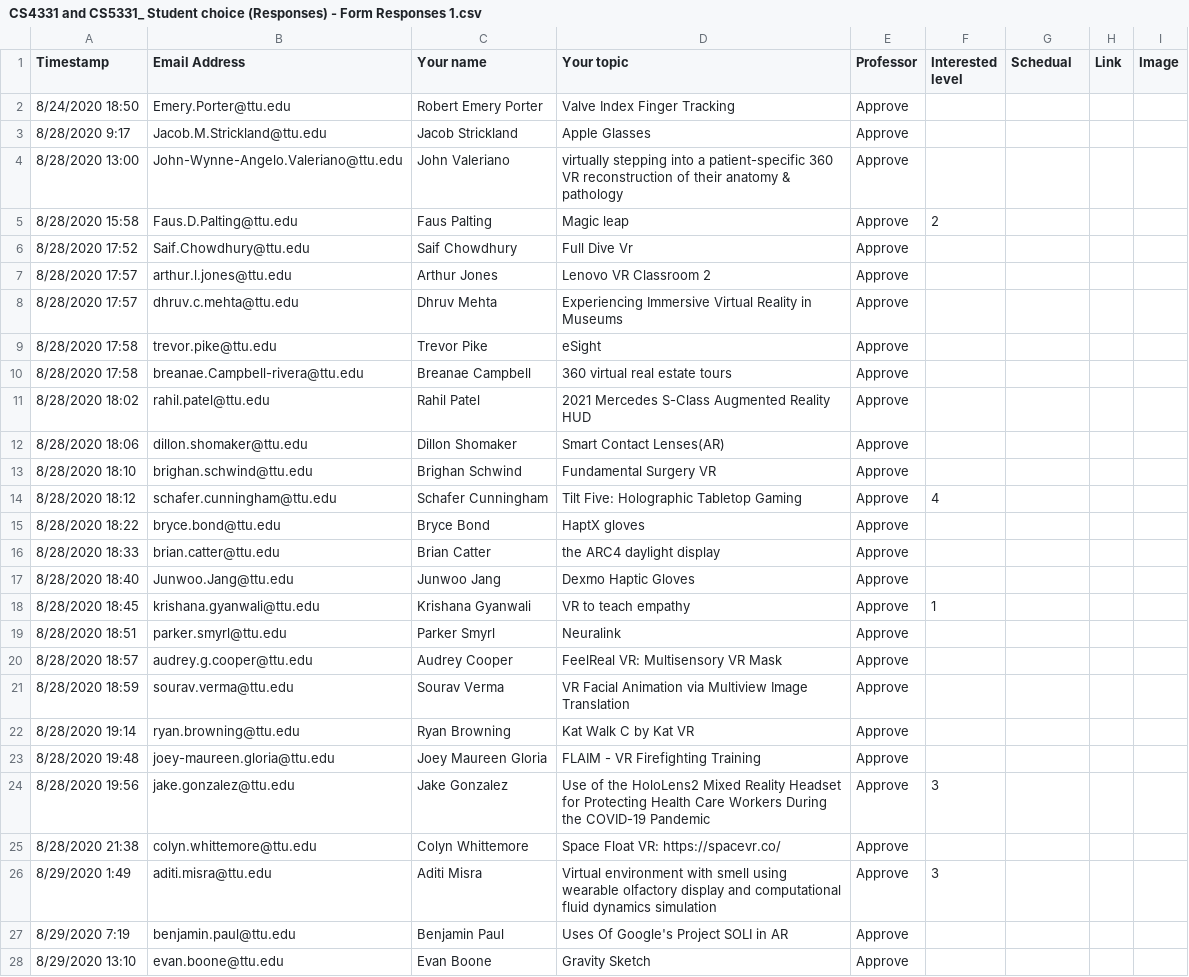
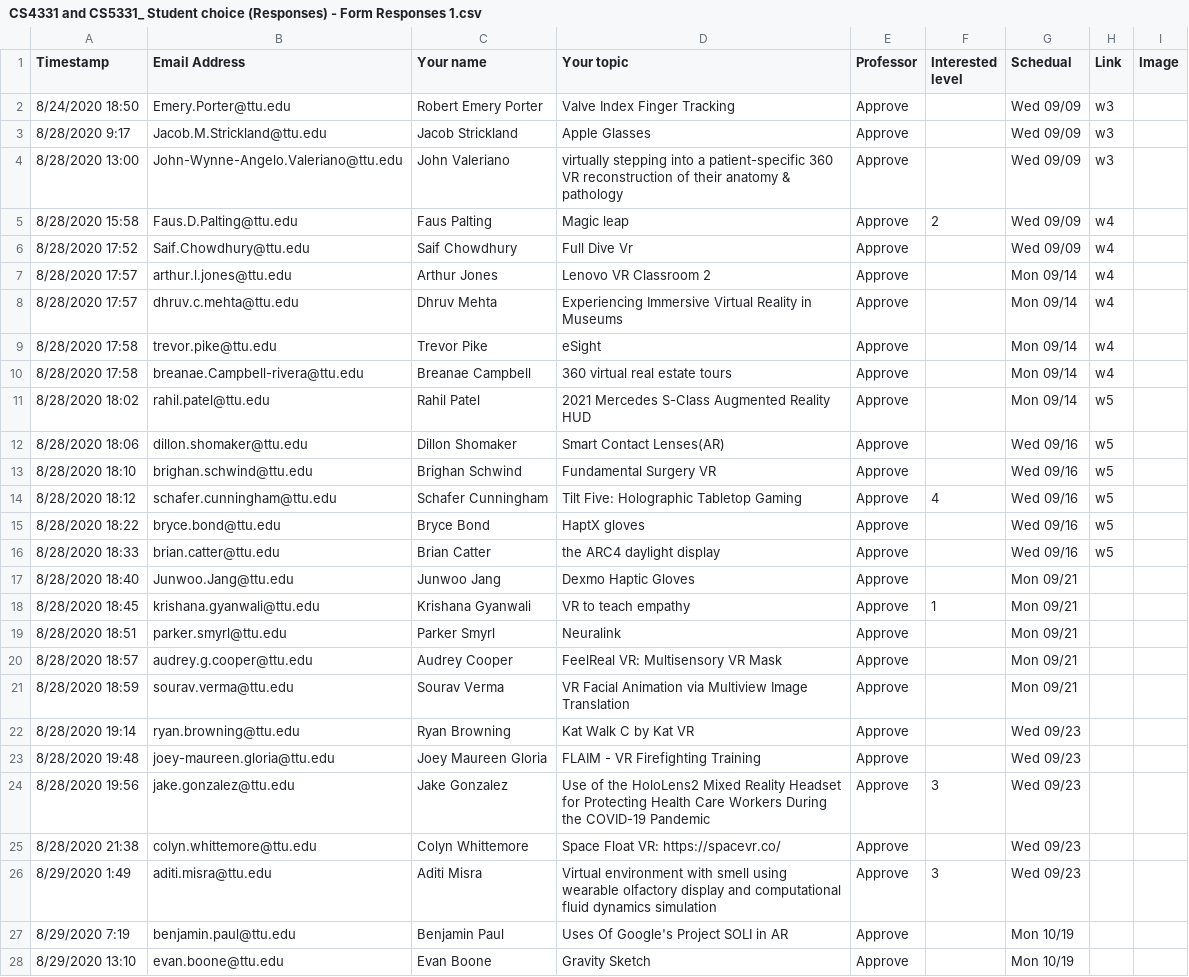
Before and after one commit to iDataVisualizationLab/CS5331-VirtualReality-Fall2020, a CSV file: StudentChoices/CS4331 and CS5331_ Student choice (Responses) - Form Responses 1.csv, drawn as a sheet; only a part is shown; the diff covers the shown part only; the diff names each change by its address in the sheet, - before the commit and + after, or states it on an @@ line.

Commit message:
Update CS4331 and CS5331_ Student choice (Responses) - Form Responses 1.csv

```diff
--- a/StudentChoices/CS4331 and CS5331_ Student choice (Responses) - Form Responses 1.csv
+++ b/StudentChoices/CS4331 and CS5331_ Student choice (Responses) - Form Responses 1.csv
-G2:G6 (Schedual): (empty)
+G2:G6 (Schedual): Wed 09/09
-H2:H4 (Link): (empty)
+H2:H4 (Link): w3
-H5:H10 (Link): (empty)
+H5:H10 (Link): w4
-G7:G11 (Schedual): (empty)
+G7:G11 (Schedual): Mon 09/14
-H11:H16 (Link): (empty)
+H11:H16 (Link): w5
-G12:G16 (Schedual): (empty)
+G12:G16 (Schedual): Wed 09/16
-G17:G21 (Schedual): (empty)
+G17:G21 (Schedual): Mon 09/21
-G22:G26 (Schedual): (empty)
+G22:G26 (Schedual): Wed 09/23
-G27:G28 (Schedual): (empty)
+G27:G28 (Schedual): Mon 10/19
```
Also changed, not shown: 42 edited cells elsewhere in this file.
